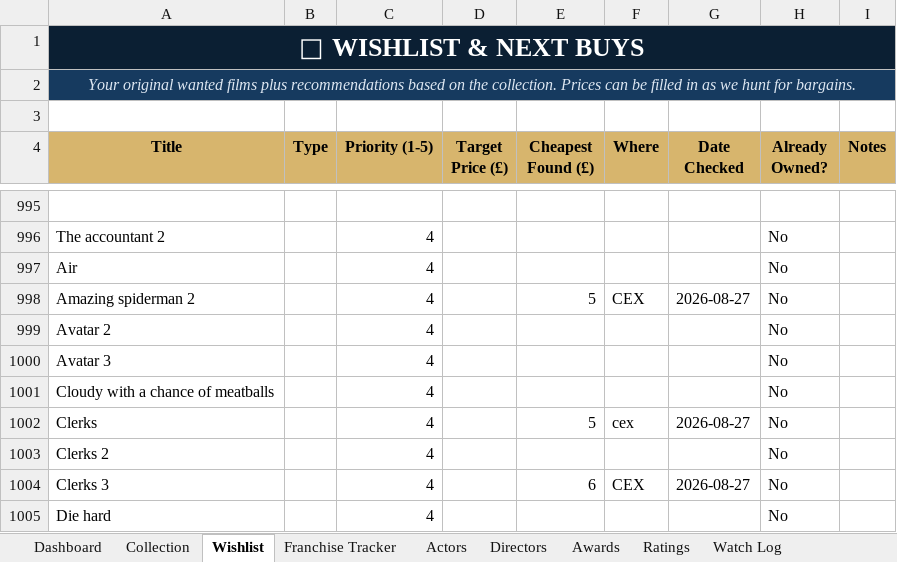
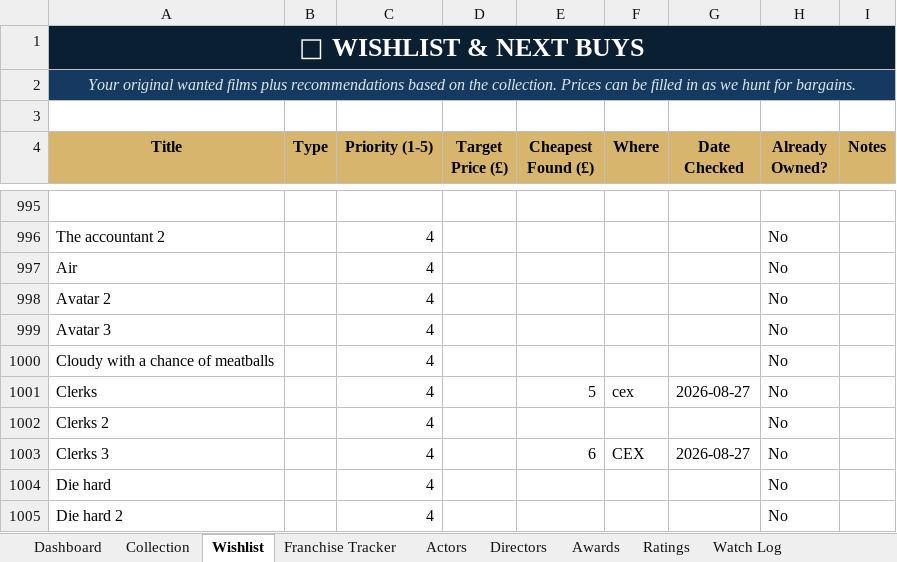
Before and after one commit to tingonting/Blu-ray-tracker, an Excel workbook: Blu-ray_Collection_Tracker_v5.0 3.xlsx, sheet Wishlist, drawn as a sheet; only a part is shown, gaps mark what is left out; the shorter side is filled out with more unchanged rows; values as stored, in another font and other column widths than the file's, no borders; conditional formats not drawn; the diff names each change by its address in the sheet, - before the commit and + after, or states it on an @@ line.

Commit message:
Update collection — 2026-08-29 00:26

```diff
--- a/Blu-ray_Collection_Tracker_v5.0 3.xlsx (sheet Wishlist)
+++ b/Blu-ray_Collection_Tracker_v5.0 3.xlsx (sheet Wishlist)
-row 998: Amazing spiderman 2 |  | 4 |  | 5 | CEX | 2026-08-27 | No
```
